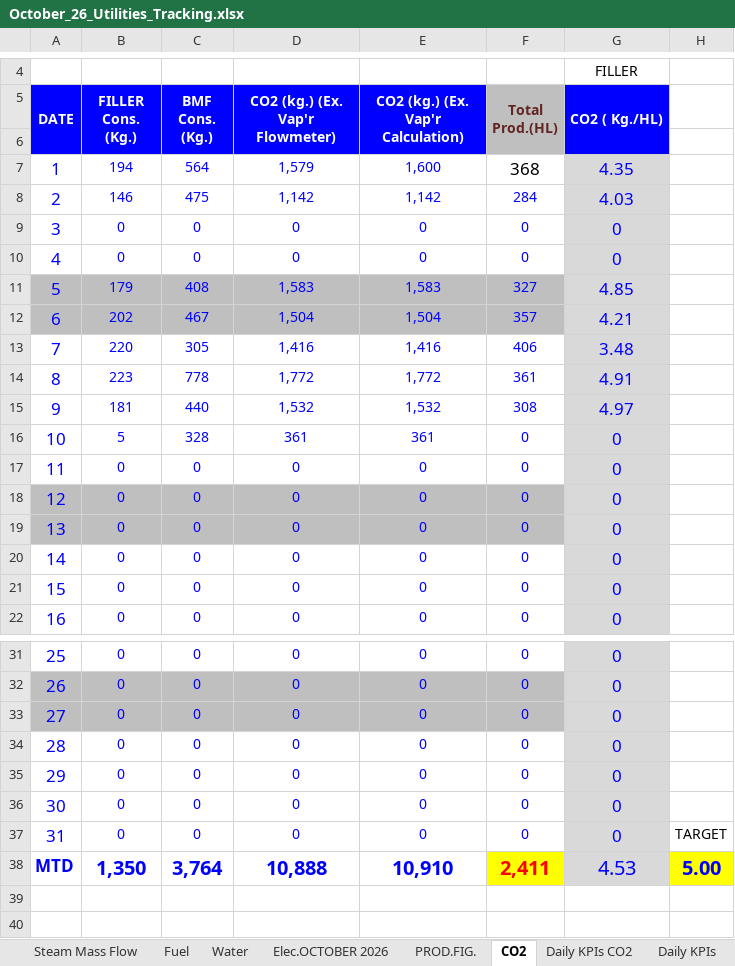
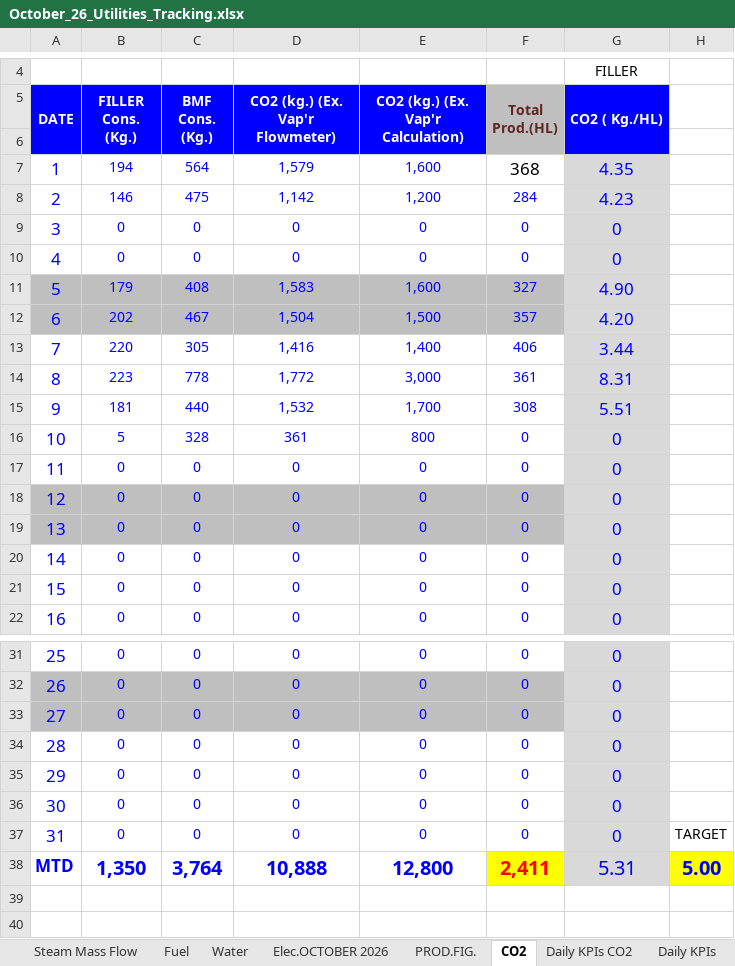
Before and after one commit to cbggrenada/dashboard, an Excel workbook: data/raw/October_26_Utilities_Tracking.xlsx, sheet CO2, drawn as a sheet; only a part is shown, gaps mark what is left out; values as stored, in another font and other column widths than the file's, no borders; conditional formats not drawn; the diff names each change by its address in the sheet, - before the commit and + after, or states it on an @@ line.

```diff
--- a/data/raw/October_26_Utilities_Tracking.xlsx (sheet CO2)
+++ b/data/raw/October_26_Utilities_Tracking.xlsx (sheet CO2)
-E8: 1,142
+E8: 1,200
-G8 (CO2 ( Kg./HL)): 4.03
+G8 (CO2 ( Kg./HL)): 4.23
-E11: 1,583
+E11: 1,600
-G11 (CO2 ( Kg./HL)): 4.85
+G11 (CO2 ( Kg./HL)): 4.90
-E12: 1,504
+E12: 1,500
-G12 (CO2 ( Kg./HL)): 4.21
+G12 (CO2 ( Kg./HL)): 4.20
-E13: 1,416
+E13: 1,400
-G13 (CO2 ( Kg./HL)): 3.48
+G13 (CO2 ( Kg./HL)): 3.44
-E14: 1,772
+E14: 3,000
-G14 (CO2 ( Kg./HL)): 4.91
+G14 (CO2 ( Kg./HL)): 8.31
-E15: 1,532
+E15: 1,700
-G15 (CO2 ( Kg./HL)): 4.97
+G15 (CO2 ( Kg./HL)): 5.51
-E16: 361
+E16: 800
-E38: 10,910
+E38: 12,800
-G38 (CO2 ( Kg./HL)): 4.53
+G38 (CO2 ( Kg./HL)): 5.31
```
Also changed, not shown: sheet Daily KPIs, sheet Daily KPIs CO2, sheet Utility Analysis October 2026.
